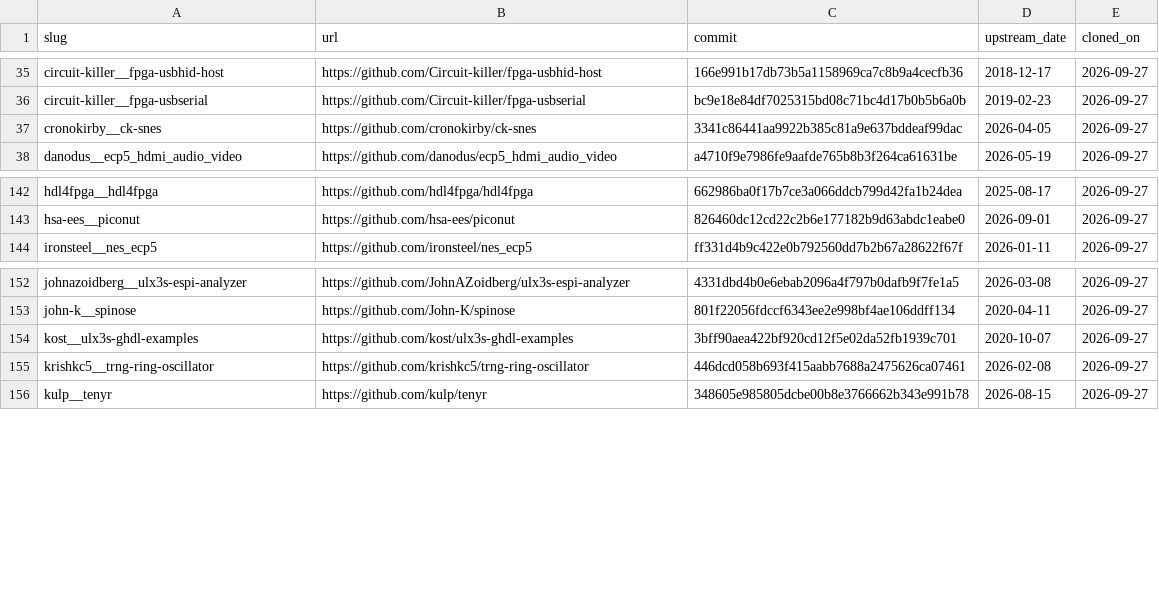
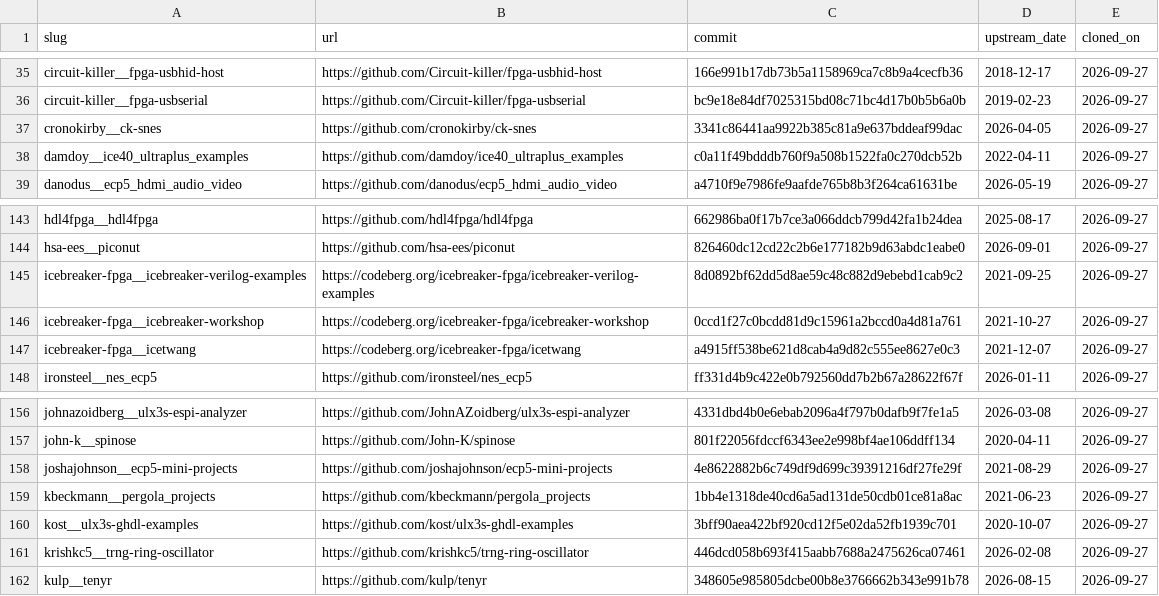
Before and after one commit to kelu124/lattice-verilog-projects, a TSV file: .claude/memory/sources.tsv, drawn as a sheet; only a part is shown, gaps mark what is left out.

```diff
--- a/.claude/memory/sources.tsv
+++ b/.claude/memory/sources.tsv
@@ -37,2 +37,3 @@ circuit-killer__fpga-usbserial	https://github.com/Circuit-killer/fpga-usbserial
 cronokirby__ck-snes	https://github.com/cronokirby/ck-snes	3341c86441aa9922b385c81a9e637bddeaf99dac	2026-04-05	2026-09-27
+damdoy__ice40_ultraplus_examples	https://github.com/damdoy/ice40_ultraplus_examples	c0a11f49bdddb760f9a508b1522fa0c270dcb52b	2022-04-11	2026-09-27
 danodus__ecp5_hdmi_audio_video	https://github.com/danodus/ecp5_hdmi_audio_video	a4710f9e7986fe9aafde765b8b3f264ca61631be	2026-05-19	2026-09-27
@@ -143,2 +144,5 @@ hdl4fpga__hdl4fpga	https://github.com/hdl4fpga/hdl4fpga	662986ba0f17b7ce3a066ddc
 hsa-ees__piconut	https://github.com/hsa-ees/piconut	826460dc12cd22c2b6e177182b9d63abdc1eabe0	2026-09-01	2026-09-27
+icebreaker-fpga__icebreaker-verilog-examples	https://codeberg.org/icebreaker-fpga/icebreaker-verilog-examples	8d0892bf62dd5d8ae59c48c882d9ebebd1cab9c2	2021-09-25	2026-09-27
+icebreaker-fpga__icebreaker-workshop	https://codeberg.org/icebreaker-fpga/icebreaker-workshop	0ccd1f27c0bcdd81d9c15961a2bccd0a4d81a761	2021-10-27	2026-09-27
+icebreaker-fpga__icetwang	https://codeberg.org/icebreaker-fpga/icetwang	a4915ff538be621d8cab4a9d82c555ee8627e0c3	2021-12-07	2026-09-27
 ironsteel__nes_ecp5	https://github.com/ironsteel/nes_ecp5	ff331d4b9c422e0b792560dd7b2b67a28622f67f	2026-01-11	2026-09-27
@@ -153,2 +157,4 @@ johnazoidberg__ulx3s-espi-analyzer	https://github.com/JohnAZoidberg/ulx3s-espi-a
 john-k__spinose	https://github.com/John-K/spinose	801f22056fdccf6343ee2e998bf4ae106ddff134	2020-04-11	2026-09-27
+joshajohnson__ecp5-mini-projects	https://github.com/joshajohnson/ecp5-mini-projects	4e8622882b6c749df9d699c39391216df27fe29f	2021-08-29	2026-09-27
+kbeckmann__pergola_projects	https://github.com/kbeckmann/pergola_projects	1bb4e1318de40cd6a5ad131de50cdb01ce81a8ac	2021-06-23	2026-09-27
 kost__ulx3s-ghdl-examples	https://github.com/kost/ulx3s-ghdl-examples	3bff90aea422bf920cd12f5e02da52fb1939c701	2020-10-07	2026-09-27
```
Also changed, not shown: 18 other files.
